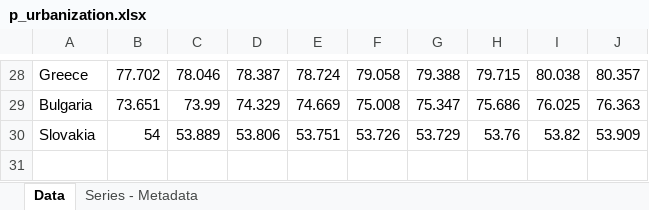
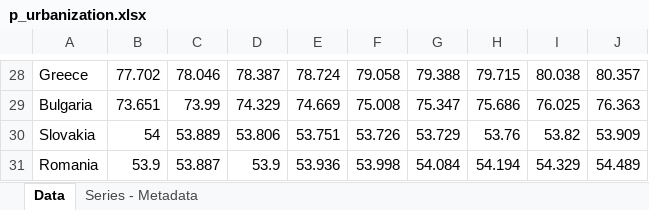
Before and after one commit to anntis/master_thesis, an Excel workbook: data/p_urbanization.xlsx, sheet Data, drawn as a sheet; only a part is shown, gaps mark what is left out; values as stored, in another font and other column widths than the file's, no borders; the diff names each change by its address in the sheet, - before the commit and + after, or states it on an @@ line.

```diff
--- a/data/p_urbanization.xlsx (sheet Data)
+++ b/data/p_urbanization.xlsx (sheet Data)
+row 31: Romania | 53.9 | 53.887 | 53.9 | 53.936 | 53.998 | 54.084 | 54.194 | 54.329 | 54.489
```
Also changed, not shown: data/obtained_data/original_data.xlsx, data/obtained_data/original_data_policy_scaled.xlsx, 5 other files.
